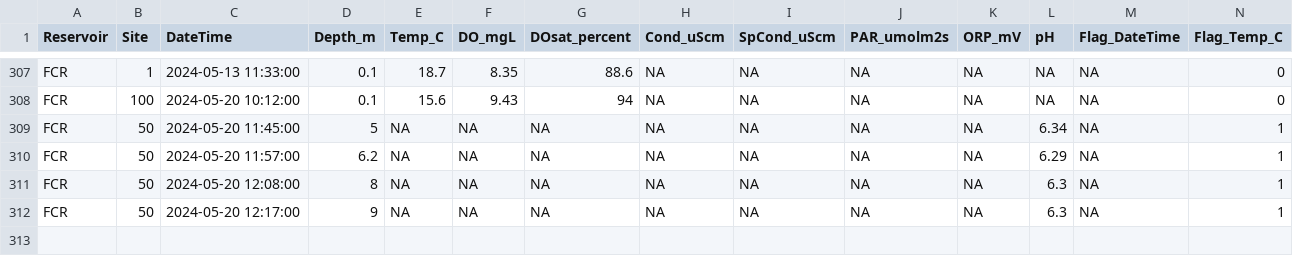
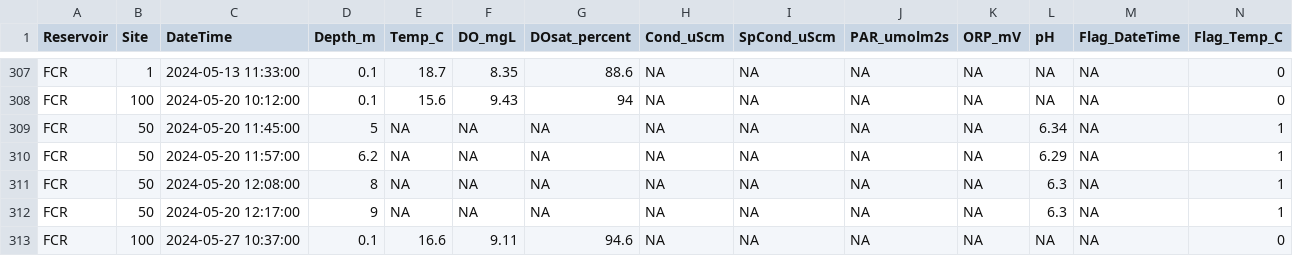
Before and after one commit to hlwander/Reservoirs, a CSV file: Data/DataNotYetUploadedToEDI/YSI_PAR/ysi_L1.csv, drawn as a sheet; only a part is shown, gaps mark what is left out; rows hold the shown columns only; the diff names each change by its address in the sheet, - before the commit and + after, or states it on an @@ line.

```diff
--- a/Data/DataNotYetUploadedToEDI/YSI_PAR/ysi_L1.csv
+++ b/Data/DataNotYetUploadedToEDI/YSI_PAR/ysi_L1.csv
+row 313: FCR | 100 | 2024-05-27 10:37:00 | 0.1 | 16.6 | 9.11 | 94.6 | NA | NA | NA | NA | NA | NA | 0
```
